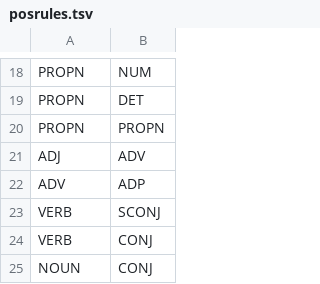
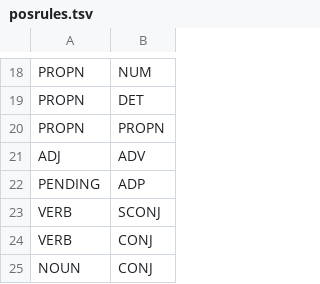
Before and after one commit to hectormartinez/ud_unsup_parser, a TSV file: data/posrules.tsv, drawn as a sheet; only a part is shown, gaps mark what is left out.

```diff
--- a/data/posrules.tsv
+++ b/data/posrules.tsv
@@ -21,3 +21,3 @@ PROPN	PROPN
 ADJ	ADV
-ADV	ADP
+PENDING	ADP
 VERB	SCONJ
```
Also changed, not shown: 1 other file.
